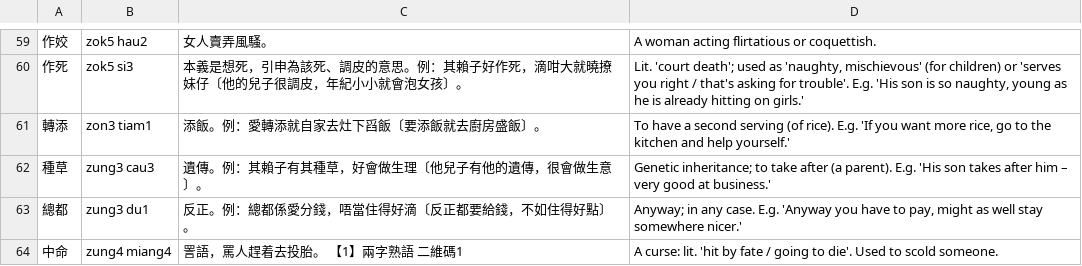
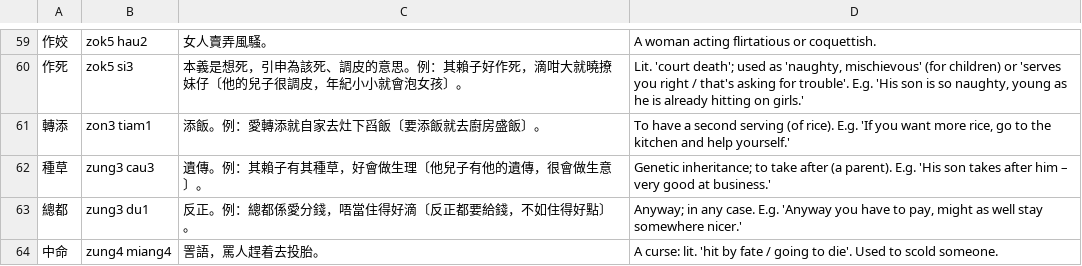
Before and after one commit to Hydramus/Hakka-flashcards-site, a CSV file: Hakka Dictionary/flashcards-兩字熟語.csv, drawn as a sheet; only a part is shown, gaps mark what is left out.

```diff
--- a/Hakka Dictionary/flashcards-兩字熟語.csv
+++ b/Hakka Dictionary/flashcards-兩字熟語.csv
@@ -63,2 +63,2 @@
 總都,zung3 du1,反正。例：總都係愛分錢，唔當住得好滴〔反正都要給錢，不如住得好點〕。,"Anyway; in any case. E.g. 'Anyway you have to pay, might as well stay somewhere nicer.'"
-中命,zung4 miang4,詈語，罵人趕着去投胎。 【1】兩字熟語 二維碼1,A curse: lit. 'hit by fate / going to die'. Used to scold someone.
+中命,zung4 miang4,詈語，罵人趕着去投胎。,A curse: lit. 'hit by fate / going to die'. Used to scold someone.
```
Also changed, not shown: Hakka Dictionary/flashcards-三字熟語.csv, Hakka Dictionary/flashcards-五字以上.csv, 2 other files.
